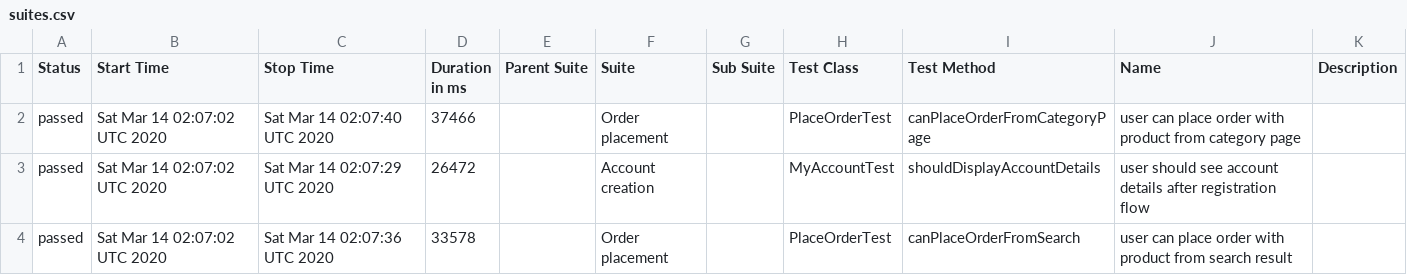
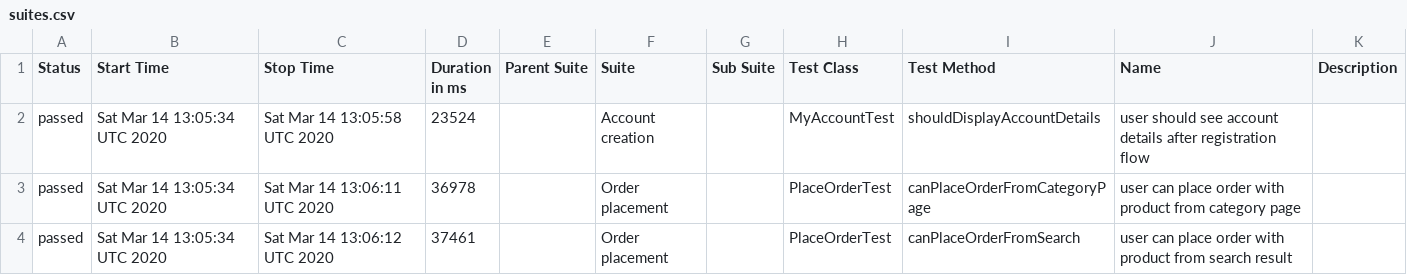
Before and after one commit to isandratskiy/automationpractice-github-actions-demo, a CSV file: data/suites.csv, drawn as a sheet.

```diff
--- a/data/suites.csv
+++ b/data/suites.csv
@@ -1,4 +1,4 @@
 "Status","Start Time","Stop Time","Duration in ms","Parent Suite","Suite","Sub Suite","Test Class","Test Method","Name","Description"
-"passed","Sat Mar 14 02:07:02 UTC 2020","Sat Mar 14 02:07:40 UTC 2020","37466","","Order placement","","PlaceOrderTest","canPlaceOrderFromCategoryPage","user can place order with product from category page",""
-"passed","Sat Mar 14 02:07:02 UTC 2020","Sat Mar 14 02:07:29 UTC 2020","26472","","Account creation","","MyAccountTest","shouldDisplayAccountDetails","user should see account details after registration flow",""
-"passed","Sat Mar 14 02:07:02 UTC 2020","Sat Mar 14 02:07:36 UTC 2020","33578","","Order placement","","PlaceOrderTest","canPlaceOrderFromSearch","user can place order with product from search result",""
+"passed","Sat Mar 14 13:05:34 UTC 2020","Sat Mar 14 13:05:58 UTC 2020","23524","","Account creation","","MyAccountTest","shouldDisplayAccountDetails","user should see account details after registration flow",""
+"passed","Sat Mar 14 13:05:34 UTC 2020","Sat Mar 14 13:06:11 UTC 2020","36978","","Order placement","","PlaceOrderTest","canPlaceOrderFromCategoryPage","user can place order with product from category page",""
+"passed","Sat Mar 14 13:05:34 UTC 2020","Sat Mar 14 13:06:12 UTC 2020","37461","","Order placement","","PlaceOrderTest","canPlaceOrderFromSearch","user can place order with product from search result",""
```
Also changed, not shown: 16 other files.
